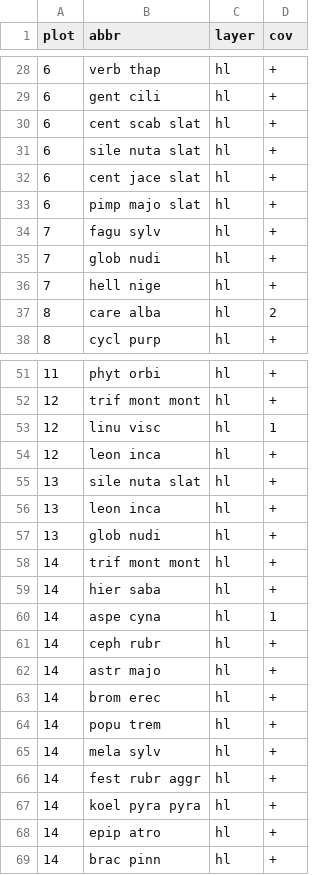
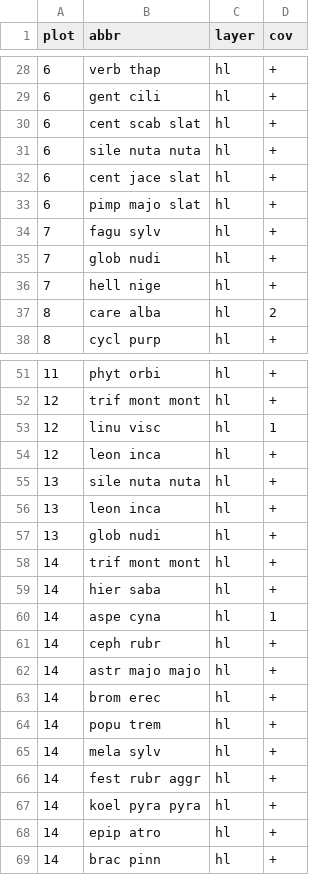
Before and after one commit to kardinal-eros/vegsoup-data, a CSV file: springer1993/Springer1993Tab14Footer species.csv, drawn as a sheet; only a part is shown, gaps mark what is left out.

```diff
--- a/springer1993/Springer1993Tab14Footer species.csv
+++ b/springer1993/Springer1993Tab14Footer species.csv
@@ -30,3 +30,3 @@ plot,abbr,layer,cov
 6,cent scab slat,hl,+
-6,sile nuta slat,hl,+
+6,sile nuta nuta,hl,+
 6,cent jace slat,hl,+
@@ -54,3 +54,3 @@ plot,abbr,layer,cov
 12,leon inca,hl,+
-13,sile nuta slat,hl,+
+13,sile nuta nuta,hl,+
 13,leon inca,hl,+
@@ -61,3 +61,3 @@ plot,abbr,layer,cov
 14,ceph rubr,hl,+
-14,astr majo,hl,+
+14,astr majo majo,hl,+
 14,brom erec,hl,+
```
Also changed, not shown: springer1993/Springer1993Tab14taxon2standardFooterSpecies.csv, 2 other files.
